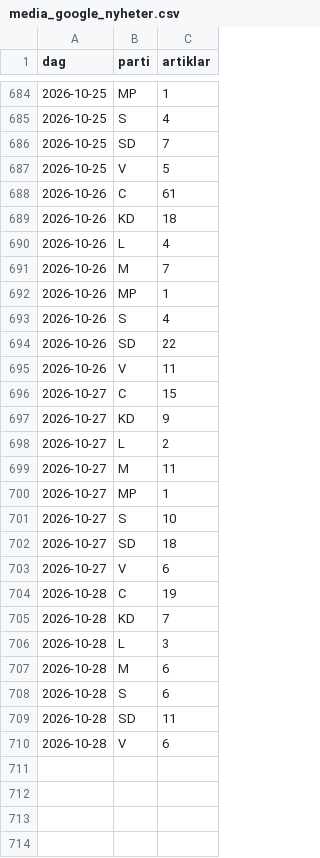
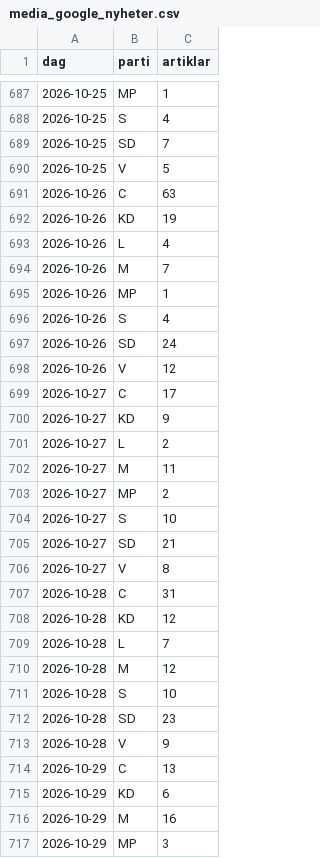
Before and after one commit to claesludvig/projekt, a CSV file: valjare/data/csv/media_google_nyheter.csv, drawn as a sheet; only a part is shown, gaps mark what is left out; the diff covers the shown part only.

```diff
--- a/valjare/data/csv/media_google_nyheter.csv
+++ b/valjare/data/csv/media_google_nyheter.csv
@@ -687,4 +690,4 @@ dag,parti,artiklar
 2026-10-25,V,5
-2026-10-26,C,61
-2026-10-26,KD,18
+2026-10-26,C,63
+2026-10-26,KD,19
 2026-10-26,L,4
@@ -693,5 +696,5 @@ dag,parti,artiklar
 2026-10-26,S,4
-2026-10-26,SD,22
-2026-10-26,V,11
-2026-10-27,C,15
+2026-10-26,SD,24
+2026-10-26,V,12
+2026-10-27,C,17
 2026-10-27,KD,9
@@ -699,12 +702,16 @@ dag,parti,artiklar
 2026-10-27,M,11
-2026-10-27,MP,1
+2026-10-27,MP,2
 2026-10-27,S,10
-2026-10-27,SD,18
-2026-10-27,V,6
-2026-10-28,C,19
-2026-10-28,KD,7
-2026-10-28,L,3
-2026-10-28,M,6
-2026-10-28,S,6
-2026-10-28,SD,11
-2026-10-28,V,6
+2026-10-27,SD,21
+2026-10-27,V,8
+2026-10-28,C,31
+2026-10-28,KD,12
+2026-10-28,L,7
+2026-10-28,M,12
+2026-10-28,S,10
+2026-10-28,SD,23
+2026-10-28,V,9
+2026-10-29,C,13
+2026-10-29,KD,6
+2026-10-29,M,16
+2026-10-29,MP,3
```
Also changed, not shown: 6 added rows and 4 edited cells elsewhere in this file, valjare/data/csv/kommunsamband.csv, valjare/data/csv/media_foljare.csv, 18 other files.
